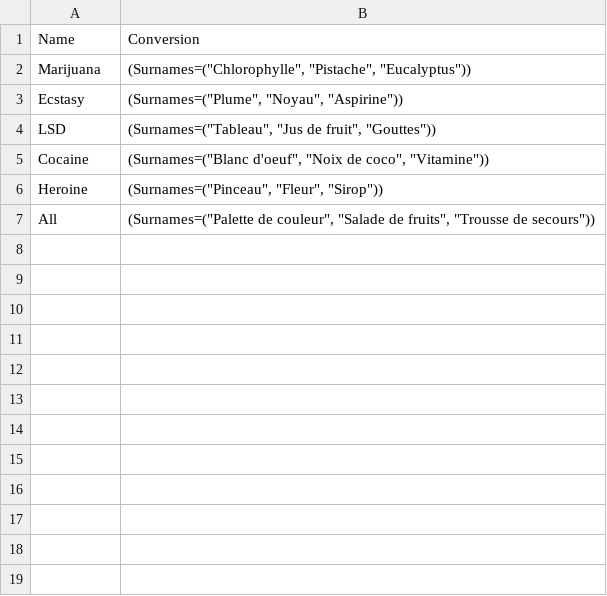
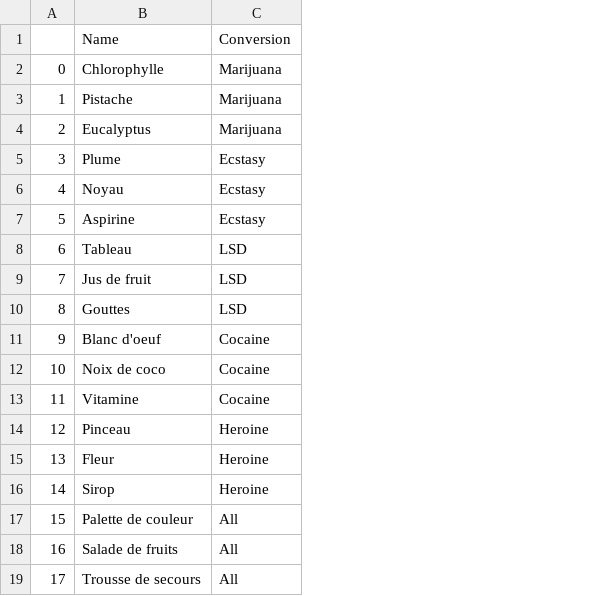
Before and after one commit to Artlock/ArtificialParadise, a CSV file: ArtificialParadise/Content/Assets/Data/DrugConversions.csv, drawn as a sheet; removed rows and columns are numbered as before the commit, all else as after; the diff names each change by its address in the sheet, - before the commit and + after, or states it on an @@ line.

Commit message:
Data structures done and loaded in memory from csv through structures and data sets

```diff
--- a/ArtificialParadise/Content/Assets/Data/DrugConversions.csv
+++ b/ArtificialParadise/Content/Assets/Data/DrugConversions.csv
+column A, rows 4-5: 2 | 3; rows 10-11: 8 | 9; rows 16-17: 14 | 15
+column B, row 1: Name; rows 4-5: Eucalyptus | Plume; rows 10-11: Gouttes | Blanc d'oeuf; rows 16-17: Sirop | Palette de couleur
-column B, rows 1-7: Conversion | (Surnames=("Chlorophylle", "Pistache", "Eucalyptus")) | (Surnames=("Plume", "Noyau", "Aspirine")) | (Surnames=("Tableau", "Jus de fruit", "Gouttes")) | (Surnames=("Blanc d'oeuf", "Noix de coco", "Vitamine")) | (Surnames=("Pinceau", "Fleur", "Sirop")) | (Surnames=("Palette de couleur", "Salade de fruits", "Trousse de secours"))
-C1: Name
+C1: Conversion
+row 2: 0 | Chlorophylle | Marijuana
+row 3: 1 | Pistache | Marijuana
+row 6: 4 | Noyau | Ecstasy
+row 7: 5 | Aspirine | Ecstasy
+row 8: 6 | Tableau | LSD
+row 9: 7 | Jus de fruit | LSD
+row 12: 10 | Noix de coco | Cocaine
+row 13: 11 | Vitamine | Cocaine
+row 14: 12 | Pinceau | Heroine
+row 15: 13 | Fleur | Heroine
+row 18: 16 | Salade de fruits | All
+row 19: 17 | Trousse de secours | All
```
Also changed, not shown: 11 other files.
